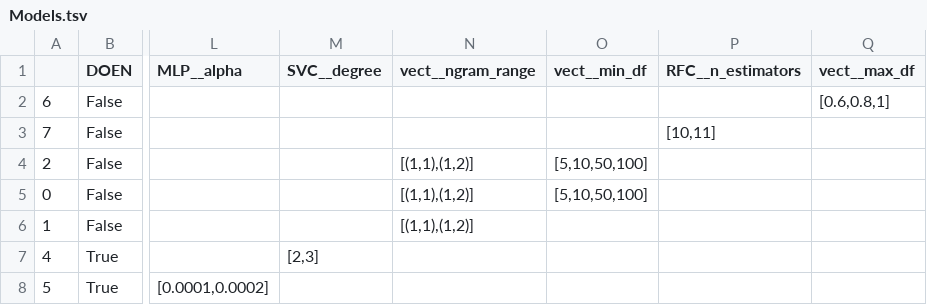
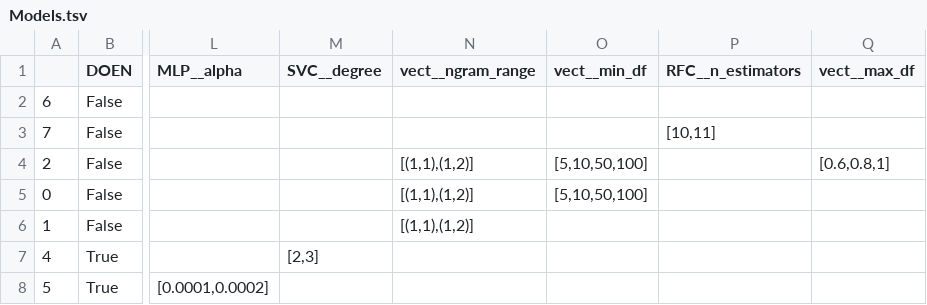
Before and after one commit to jaspervanderheide/Scriptie-Sprekers-TK, a TSV file: Models.tsv, drawn as a sheet; only a part is shown, gaps mark what is left out; the diff names each change by its address in the sheet, - before the commit and + after, or states it on an @@ line.

Commit message:
Update

```diff
--- a/Models.tsv
+++ b/Models.tsv
-Q2 (vect__max_df): [0.6,0.8,1]
+Q2 (vect__max_df): (empty)
-Q4 (vect__max_df): (empty)
+Q4 (vect__max_df): [0.6,0.8,1]
```
